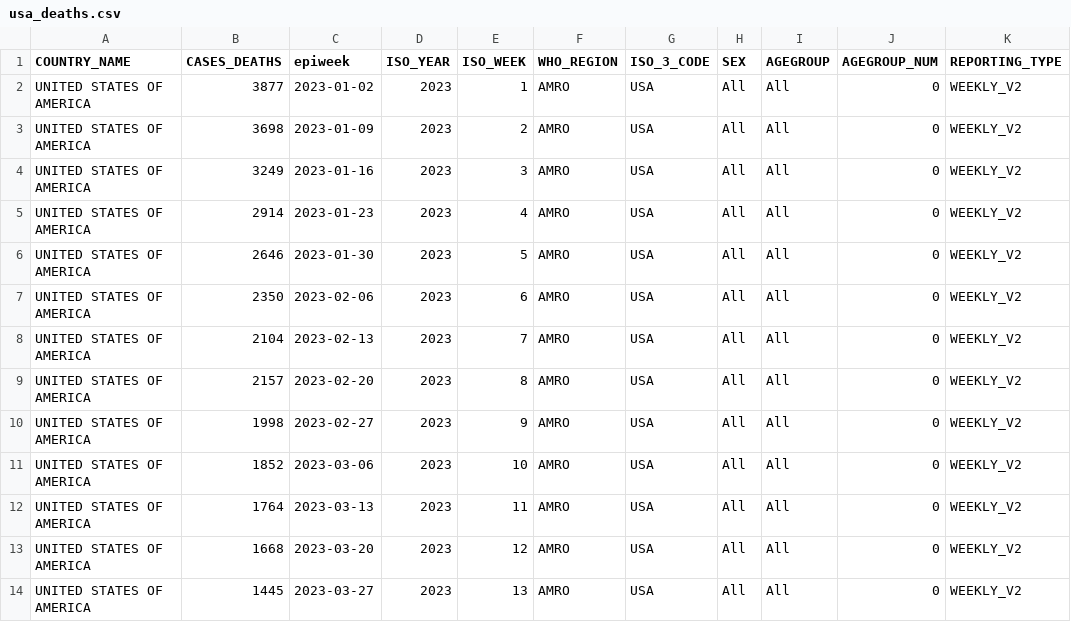
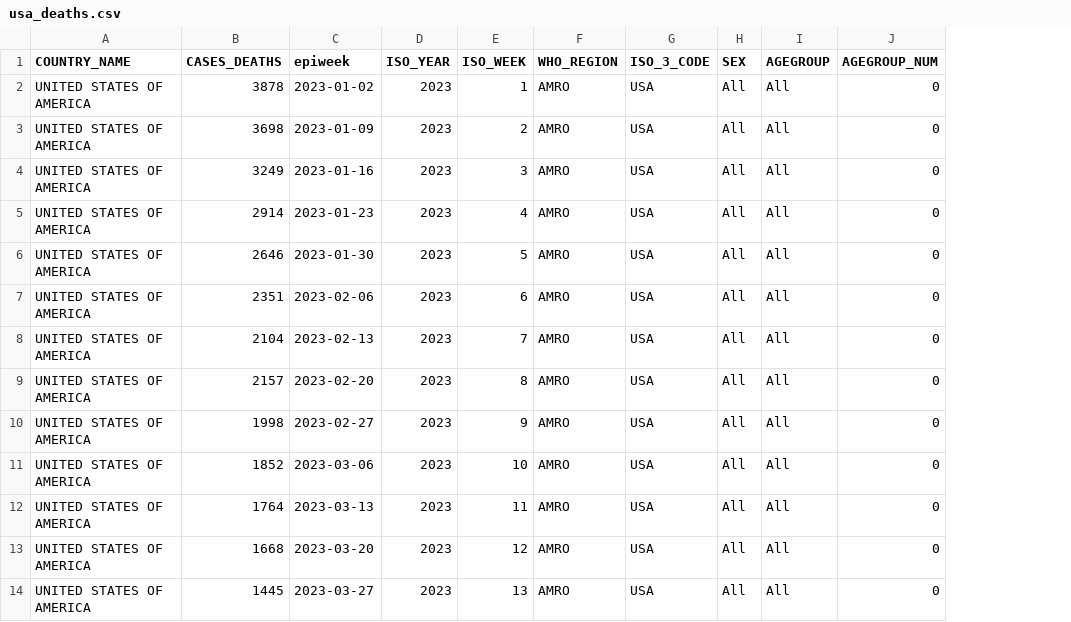
Before and after one commit to whocov/usa_COVID_deaths, a CSV file: data/usa_deaths.csv, drawn as a sheet; only a part is shown; removed rows and columns are numbered as before the commit, all else as after; the diff covers the shown part only; the diff names each change by its address in the sheet, - before the commit and + after, or states it on an @@ line.

Commit message:
usa deaths update W2 2024

```diff
--- a/data/usa_deaths.csv
+++ b/data/usa_deaths.csv
-column K (REPORTING_TYPE), rows 2-14: all WEEKLY_V2
-B2 (CASES_DEATHS): 3877
+B2 (CASES_DEATHS): 3878
-B7 (CASES_DEATHS): 2350
+B7 (CASES_DEATHS): 2351
```
Also changed, not shown: 1 added row and 20 edited cells elsewhere in this file, data/usa_agegroup_deaths.csv.
